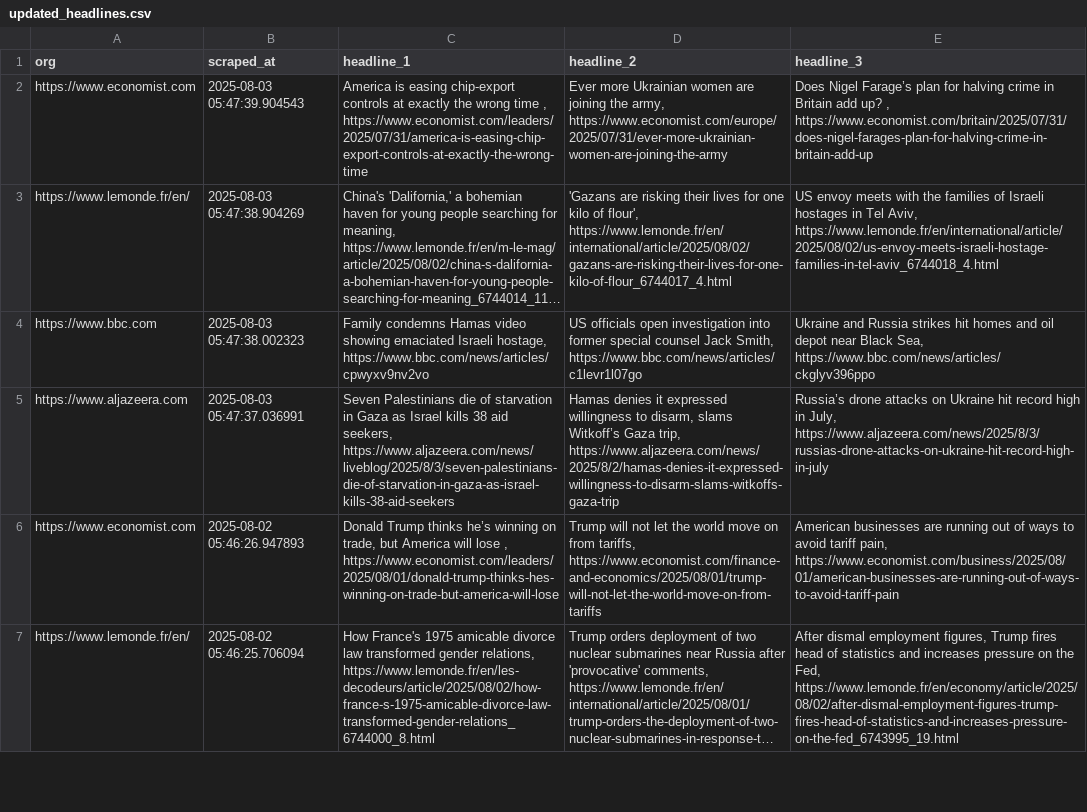
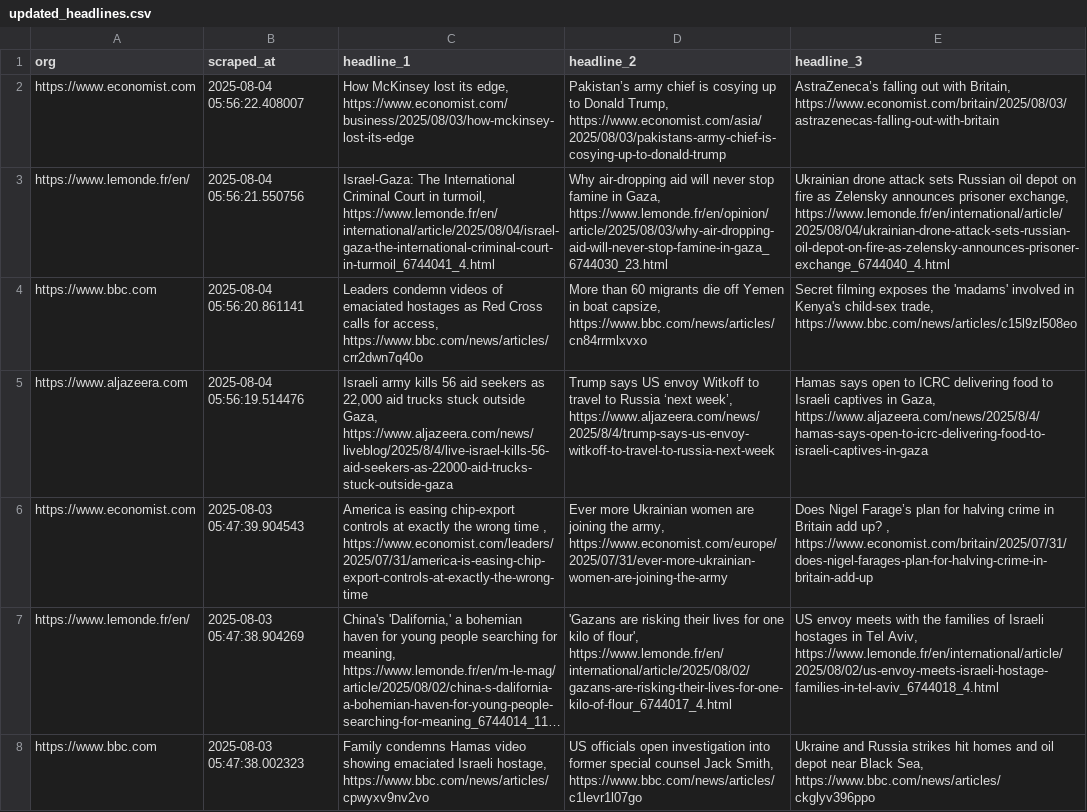
Before and after one commit to raphaelletseng/news_autoscraper, a CSV file: updated_headlines.csv, drawn as a sheet; only a part is shown; the shorter side is filled out with more unchanged rows; long unchanged cells end in …; the diff names each change by its address in the sheet, - before the commit and + after, or states it on an @@ line.

```diff
--- a/updated_headlines.csv
+++ b/updated_headlines.csv
+row 2: https://www.economist.com | 2025-08-04 05:56:22.408007 | How McKinsey lost its edge, https://www.economist.com/business/2025/08/03/how-mckinsey-lost-its-edge | Pakistan’s army chief is cosying up to Donald Trump, https://www.economist.com/asia/2025/08/03/pakistans-army-chief-is-cosying-up-to-donald-trump | AstraZeneca’s falling out with Britain, https://www.economist.com/britain/2025/08/03/astrazenecas-falling-out-with-britain
+row 3: https://www.lemonde.fr/en/ | 2025-08-04 05:56:21.550756 | Israel-Gaza: The International Criminal Court in turmoil, https://www.lemonde.fr/en/international/article/2025/08/04/israel-gaza-the-international-criminal-court-in-turmoil_6744041_4.html | Why air-dropping aid will never stop famine in Gaza, https://www.lemonde.fr/en/opinion/article/2025/08/03/why-air-dropping-aid-will-never-stop-famine-in-gaza_6744030_23.html | Ukrainian drone attack sets Russian oil depot on fire as Zelensky announces prisoner exchange, https://www.lemonde.fr/en/international/article/2025/08/04/ukrainian-drone-attack-sets-russian-oil-depot-on-fire-as-zelensky-announces-prisoner-exchange_6744040_4.html
+row 4: https://www.bbc.com | 2025-08-04 05:56:20.861141 | Leaders condemn videos of emaciated hostages as Red Cross calls for access, https://www.bbc.com/news/articles/crr2dwn7q40o | More than 60 migrants die off Yemen in boat capsize, https://www.bbc.com/news/articles/cn84rrmlxvxo | Secret filming exposes the 'madams' involved in Kenya's child-sex trade, https://www.bbc.com/news/articles/c15l9zl508eo
+row 5: https://www.aljazeera.com | 2025-08-04 05:56:19.514476 | Israeli army kills 56 aid seekers as 22,000 aid trucks stuck outside Gaza, https://www.aljazeera.com/news/liveblog/2025/8/4/live-israel-kills-56-aid-seekers-as-22000-aid-trucks-stuck-outside-gaza | Trump says US envoy Witkoff to travel to Russia ‘next week’, https://www.aljazeera.com/news/2025/8/4/trump-says-us-envoy-witkoff-to-travel-to-russia-next-week | Hamas says open to ICRC delivering food to Israeli captives in Gaza, https://www.aljazeera.com/news/2025/8/4/hamas-says-open-to-icrc-delivering-food-to-israeli-captives-in-gaza
```
